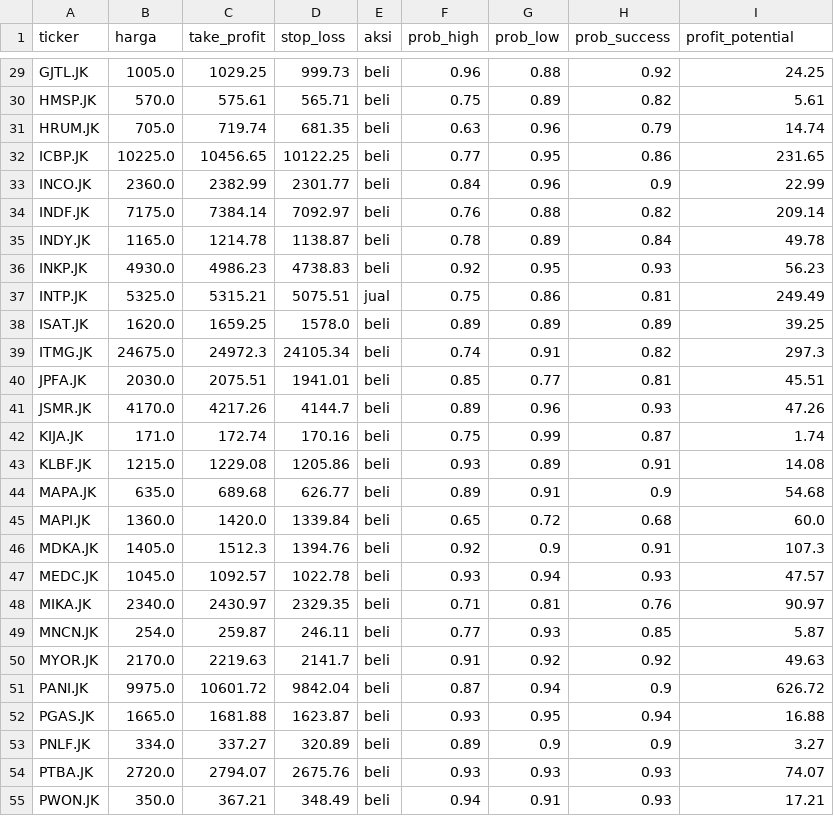
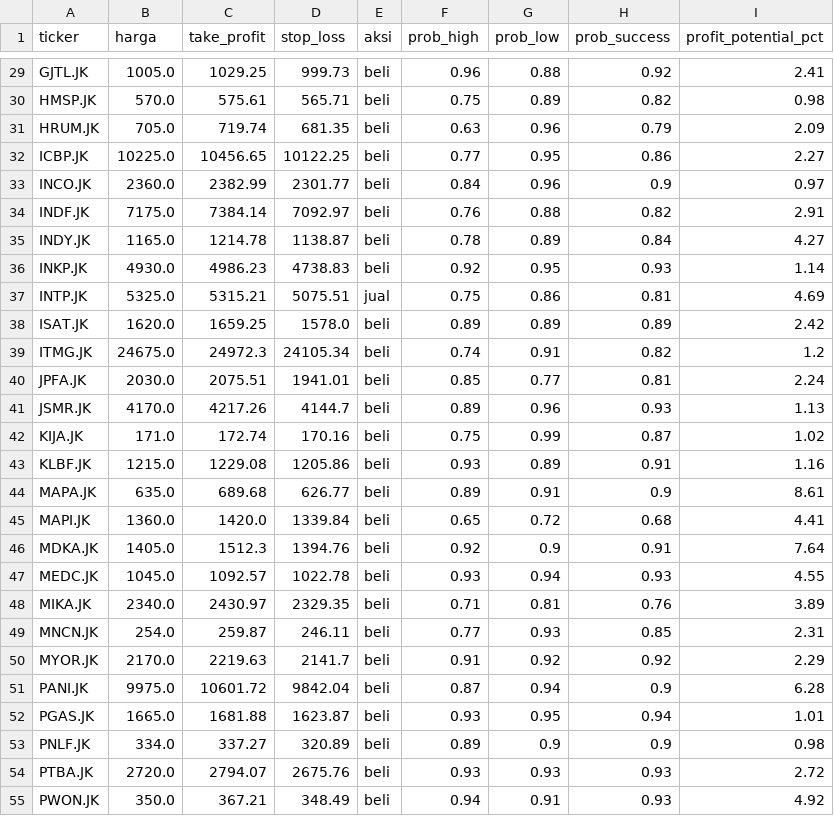
Before and after one commit to raidvoltus/Anung, a CSV file: stock_data_backup.csv, drawn as a sheet; only a part is shown, gaps mark what is left out; the diff covers the shown part only; the diff names each change by its address in the sheet, - before the commit and + after, or states it on an @@ line.

```diff
--- a/stock_data_backup.csv
+++ b/stock_data_backup.csv
-I1: profit_potential
+I1: profit_potential_pct
-I29 (profit_potential_pct): 24.25
+I29 (profit_potential_pct): 2.41
-I30 (profit_potential_pct): 5.61
+I30 (profit_potential_pct): 0.98
-I31 (profit_potential_pct): 14.74
+I31 (profit_potential_pct): 2.09
-I32 (profit_potential_pct): 231.65
+I32 (profit_potential_pct): 2.27
-I33 (profit_potential_pct): 22.99
+I33 (profit_potential_pct): 0.97
-I34 (profit_potential_pct): 209.14
+I34 (profit_potential_pct): 2.91
-I35 (profit_potential_pct): 49.78
+I35 (profit_potential_pct): 4.27
-I36 (profit_potential_pct): 56.23
+I36 (profit_potential_pct): 1.14
-I37 (profit_potential_pct): 249.49
+I37 (profit_potential_pct): 4.69
-I38 (profit_potential_pct): 39.25
+I38 (profit_potential_pct): 2.42
-I39 (profit_potential_pct): 297.3
+I39 (profit_potential_pct): 1.2
-I40 (profit_potential_pct): 45.51
+I40 (profit_potential_pct): 2.24
-I41 (profit_potential_pct): 47.26
+I41 (profit_potential_pct): 1.13
-I42 (profit_potential_pct): 1.74
+I42 (profit_potential_pct): 1.02
-I43 (profit_potential_pct): 14.08
+I43 (profit_potential_pct): 1.16
-I44 (profit_potential_pct): 54.68
+I44 (profit_potential_pct): 8.61
-I45 (profit_potential_pct): 60.0
+I45 (profit_potential_pct): 4.41
-I46 (profit_potential_pct): 107.3
+I46 (profit_potential_pct): 7.64
-I47 (profit_potential_pct): 47.57
+I47 (profit_potential_pct): 4.55
-I48 (profit_potential_pct): 90.97
+I48 (profit_potential_pct): 3.89
-I49 (profit_potential_pct): 5.87
+I49 (profit_potential_pct): 2.31
-I50 (profit_potential_pct): 49.63
+I50 (profit_potential_pct): 2.29
-I51 (profit_potential_pct): 626.72
+I51 (profit_potential_pct): 6.28
-I52 (profit_potential_pct): 16.88
+I52 (profit_potential_pct): 1.01
-I53 (profit_potential_pct): 3.27
+I53 (profit_potential_pct): 0.98
-I54 (profit_potential_pct): 74.07
+I54 (profit_potential_pct): 2.72
-I55 (profit_potential_pct): 17.21
+I55 (profit_potential_pct): 4.92
```
Also changed, not shown: 39 edited cells elsewhere in this file.
